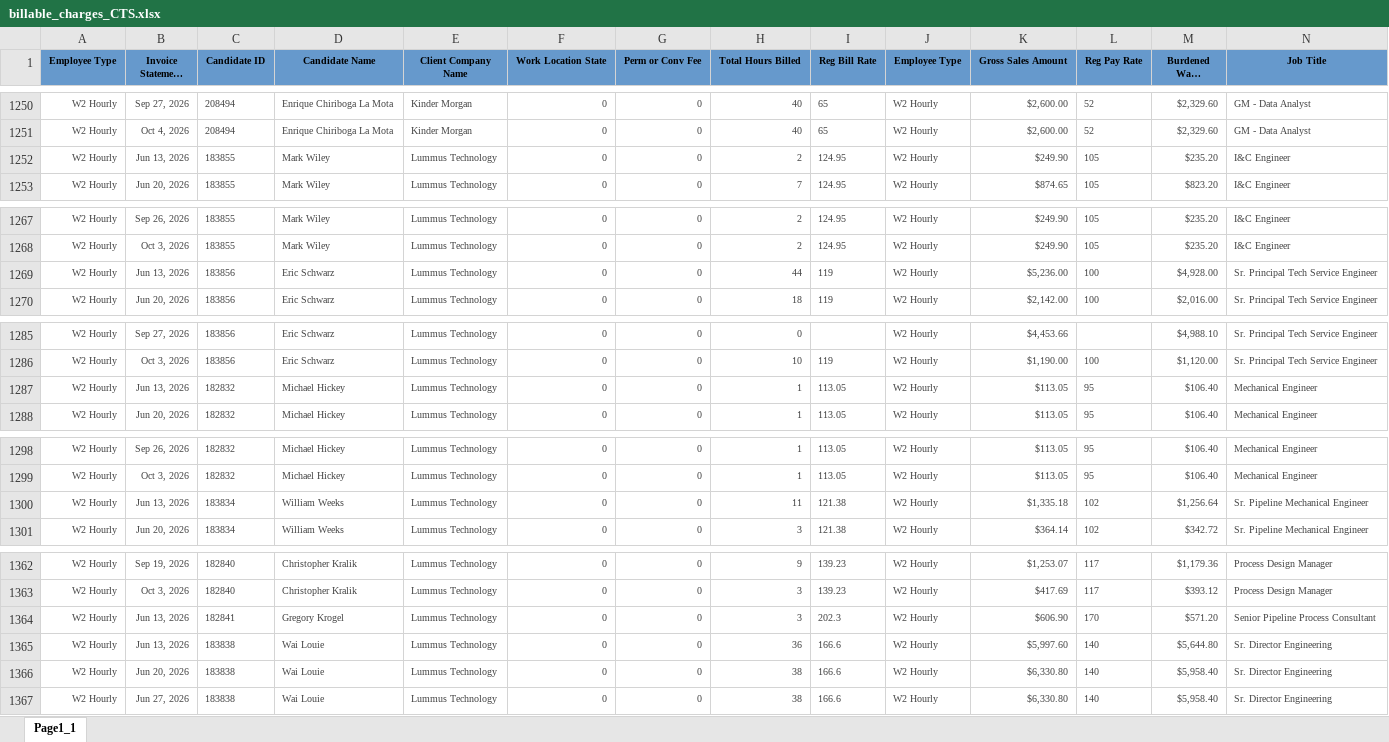
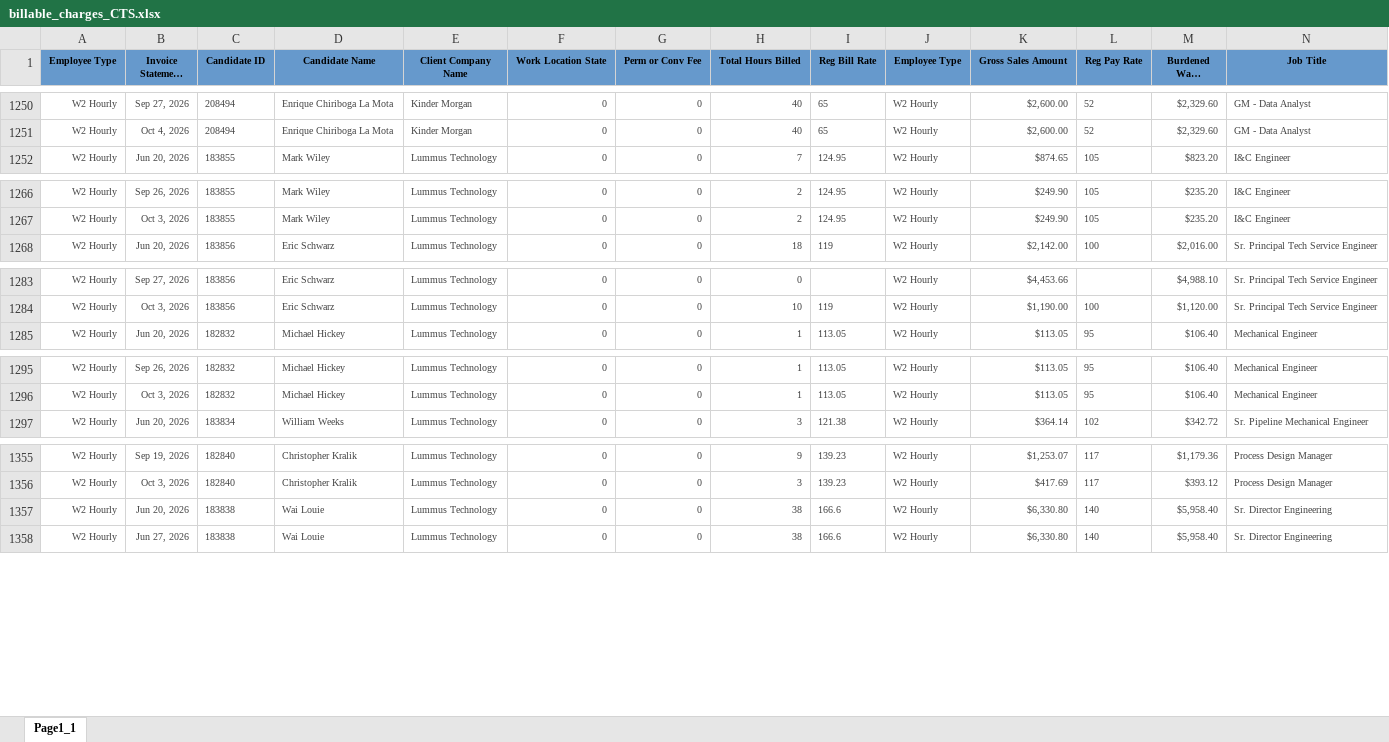
Before and after one commit to Pwilson37OTS/oaktree-invoice-reconciler, an Excel workbook: data/billable_charges_CTS.xlsx, sheet Page1_1, drawn as a sheet; only a part is shown, gaps mark what is left out; long unchanged cells end in …; values as stored, in another font and other column widths than the file's, no borders; rows hold the shown columns only; the diff covers the shown part only; the diff names each change by its address in the sheet, - before the commit and + after, or states it on an @@ line.

```diff
--- a/data/billable_charges_CTS.xlsx (sheet Page1_1)
+++ b/data/billable_charges_CTS.xlsx (sheet Page1_1)
-row 1252: W2 Hourly | Jun 13, 2026 | 183855 | Mark Wiley | Lummus Technology | 0 | 0 | 2 | 124.95 | W2 Hourly | $249.90 | 105 | $235.20 | I&C Engineer
-row 1269: W2 Hourly | Jun 13, 2026 | 183856 | Eric Schwarz | Lummus Technology | 0 | 0 | 44 | 119 | W2 Hourly | $5,236.00 | 100 | $4,928.00 | Sr. Principal Tech Service Engineer
-row 1287: W2 Hourly | Jun 13, 2026 | 182832 | Michael Hickey | Lummus Technology | 0 | 0 | 1 | 113.05 | W2 Hourly | $113.05 | 95 | $106.40 | Mechanical Engineer
-row 1300: W2 Hourly | Jun 13, 2026 | 183834 | William Weeks | Lummus Technology | 0 | 0 | 11 | 121.38 | W2 Hourly | $1,335.18 | 102 | $1,256.64 | Sr. Pipeline Mechanical Engineer
-row 1364: W2 Hourly | Jun 13, 2026 | 182841 | Gregory Krogel | Lummus Technology | 0 | 0 | 3 | 202.3 | W2 Hourly | $606.90 | 170 | $571.20 | Senior Pipeline Process Consultant
-row 1365: W2 Hourly | Jun 13, 2026 | 183838 | Wai Louie | Lummus Technology | 0 | 0 | 36 | 166.6 | W2 Hourly | $5,997.60 | 140 | $5,644.80 | Sr. Director Engineering
```
Also changed, not shown: 13 removed rows elsewhere in this sheet, data/billable_charges.xlsx.
